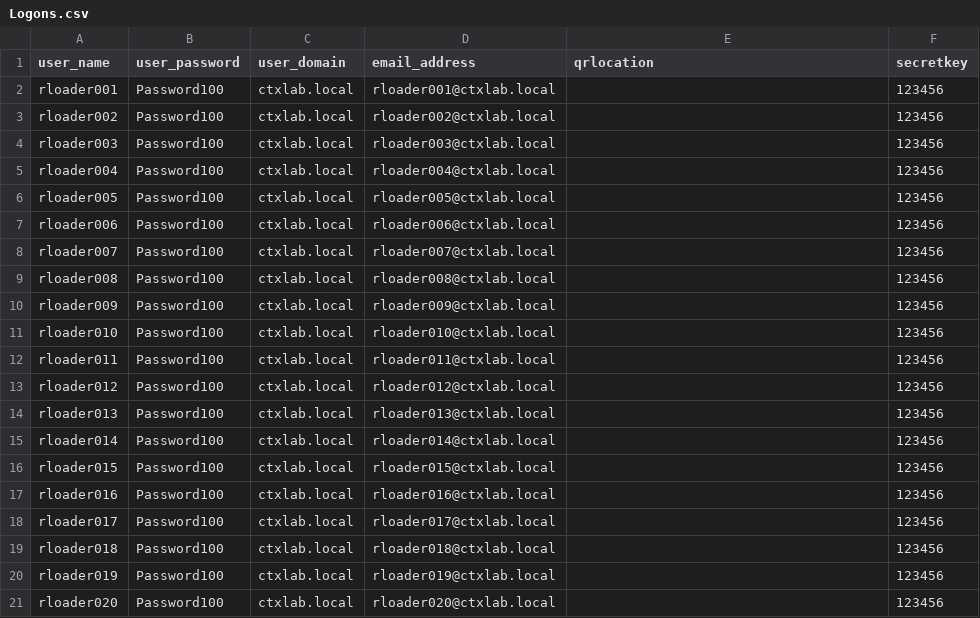
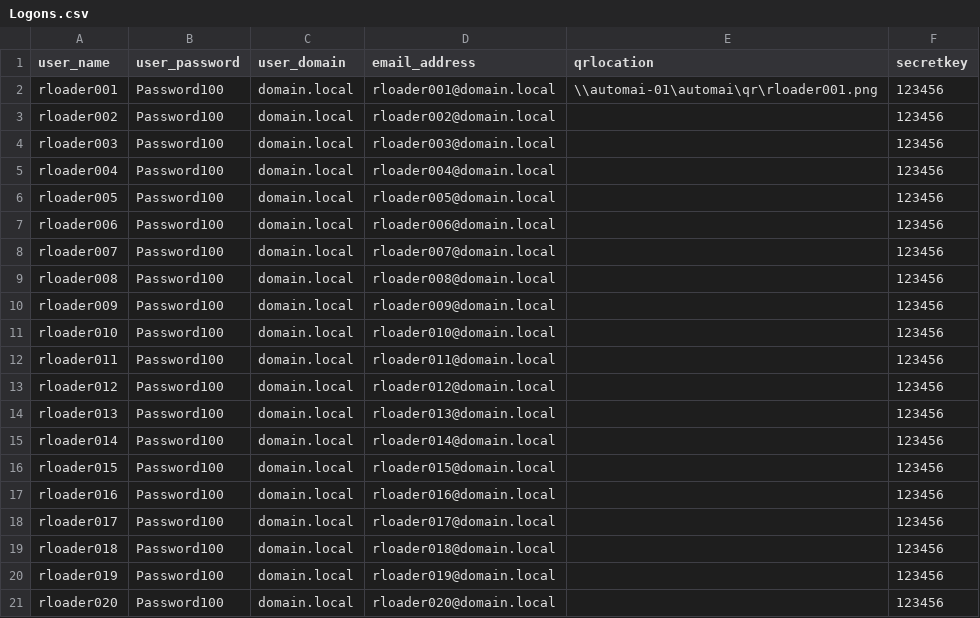
Before and after one commit to automai/AutomaiSuite-EUCScenarios, a CSV file: EUC Workloads/variables/Logons.csv, drawn as a sheet.

```diff
--- a/EUC Workloads/variables/Logons.csv
+++ b/EUC Workloads/variables/Logons.csv
@@ -1,21 +1,21 @@
 user_name,user_password,user_domain,email_address,qrlocation,secretkey
-rloader001,Password100,ctxlab.local,rloader001@ctxlab.local,,123456
-rloader002,Password100,ctxlab.local,rloader002@ctxlab.local,,123456
-rloader003,Password100,ctxlab.local,rloader003@ctxlab.local,,123456
-rloader004,Password100,ctxlab.local,rloader004@ctxlab.local,,123456
-rloader005,Password100,ctxlab.local,rloader005@ctxlab.local,,123456
-rloader006,Password100,ctxlab.local,rloader006@ctxlab.local,,123456
-rloader007,Password100,ctxlab.local,rloader007@ctxlab.local,,123456
-rloader008,Password100,ctxlab.local,rloader008@ctxlab.local,,123456
-rloader009,Password100,ctxlab.local,rloader009@ctxlab.local,,123456
-rloader010,Password100,ctxlab.local,rloader010@ctxlab.local,,123456
-rloader011,Password100,ctxlab.local,rloader011@ctxlab.local,,123456
-rloader012,Password100,ctxlab.local,rloader012@ctxlab.local,,123456
-rloader013,Password100,ctxlab.local,rloader013@ctxlab.local,,123456
-rloader014,Password100,ctxlab.local,rloader014@ctxlab.local,,123456
-rloader015,Password100,ctxlab.local,rloader015@ctxlab.local,,123456
-rloader016,Password100,ctxlab.local,rloader016@ctxlab.local,,123456
-rloader017,Password100,ctxlab.local,rloader017@ctxlab.local,,123456
-rloader018,Password100,ctxlab.local,rloader018@ctxlab.local,,123456
-rloader019,Password100,ctxlab.local,rloader019@ctxlab.local,,123456
-rloader020,Password100,ctxlab.local,rloader020@ctxlab.local,,123456
+rloader001,Password100,domain.local,rloader001@domain.local,\\automai-01\automai\qr\rloader001.png,123456
+rloader002,Password100,domain.local,rloader002@domain.local,,123456
+rloader003,Password100,domain.local,rloader003@domain.local,,123456
+rloader004,Password100,domain.local,rloader004@domain.local,,123456
+rloader005,Password100,domain.local,rloader005@domain.local,,123456
+rloader006,Password100,domain.local,rloader006@domain.local,,123456
+rloader007,Password100,domain.local,rloader007@domain.local,,123456
+rloader008,Password100,domain.local,rloader008@domain.local,,123456
+rloader009,Password100,domain.local,rloader009@domain.local,,123456
+rloader010,Password100,domain.local,rloader010@domain.local,,123456
+rloader011,Password100,domain.local,rloader011@domain.local,,123456
+rloader012,Password100,domain.local,rloader012@domain.local,,123456
+rloader013,Password100,domain.local,rloader013@domain.local,,123456
+rloader014,Password100,domain.local,rloader014@domain.local,,123456
+rloader015,Password100,domain.local,rloader015@domain.local,,123456
+rloader016,Password100,domain.local,rloader016@domain.local,,123456
+rloader017,Password100,domain.local,rloader017@domain.local,,123456
+rloader018,Password100,domain.local,rloader018@domain.local,,123456
+rloader019,Password100,domain.local,rloader019@domain.local,,123456
+rloader020,Password100,domain.local,rloader020@domain.local,,123456
```
Also changed, not shown: 36 other files.
